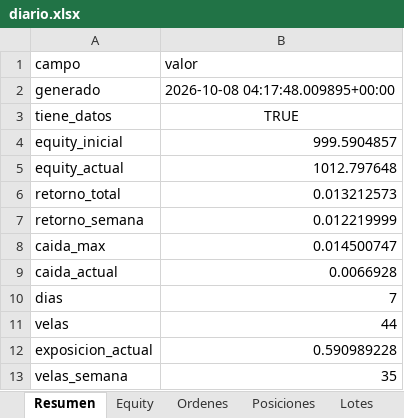
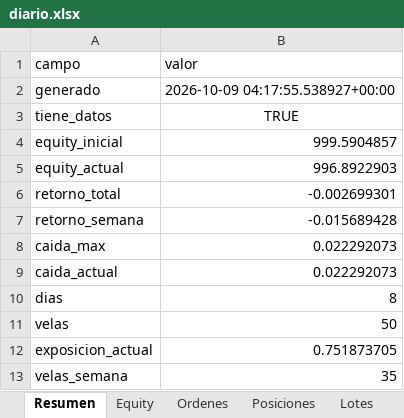
Before and after one commit to josecarrera2708-wq/viral-video-saas, an Excel workbook: millonary/paper_state/semanal/diario.xlsx, sheet Resumen, drawn as a sheet; only a part is shown; values as stored, in another font and other column widths than the file's, no borders; the diff covers the shown part only; the diff names each change by its address in the sheet, - before the commit and + after, or states it on an @@ line.

```diff
--- a/millonary/paper_state/semanal/diario.xlsx (sheet Resumen)
+++ b/millonary/paper_state/semanal/diario.xlsx (sheet Resumen)
-B2 (valor): 2026-10-08 04:17:48.009895+00:00
+B2 (valor): 2026-10-09 04:17:55.538927+00:00
-B5 (valor): 1012.797648
+B5 (valor): 996.8922903
-B6 (valor): 0.013212573
+B6 (valor): -0.002699301
-B7 (valor): 0.012219999
+B7 (valor): -0.015689428
-B8 (valor): 0.014500747
+B8 (valor): 0.022292073
-B9 (valor): 0.0066928
+B9 (valor): 0.022292073
-B10 (valor): 7
+B10 (valor): 8
-B11 (valor): 44
+B11 (valor): 50
-B12 (valor): 0.590989228
+B12 (valor): 0.751873705
```
Also changed, not shown: 9 edited cells elsewhere in this sheet, sheet Incubadora, sheet Equity, sheet Lotes, sheet Ordenes, sheet Posiciones, 20 other files.
